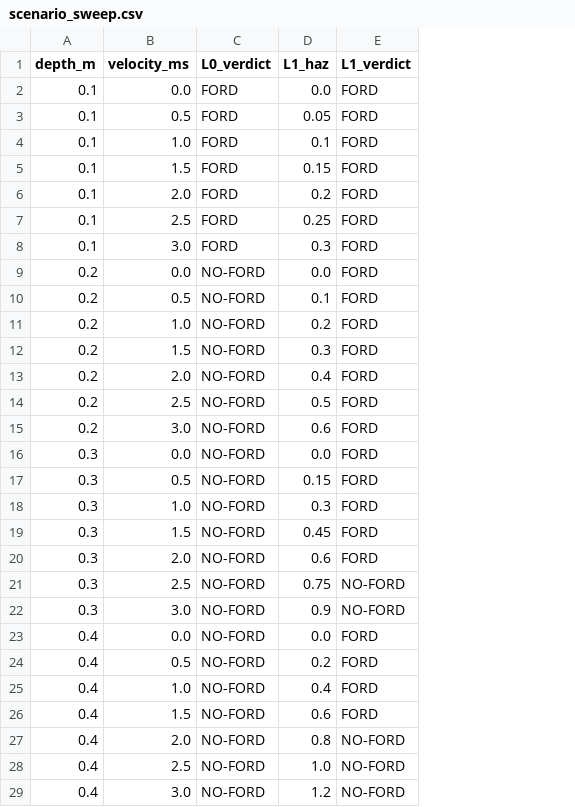
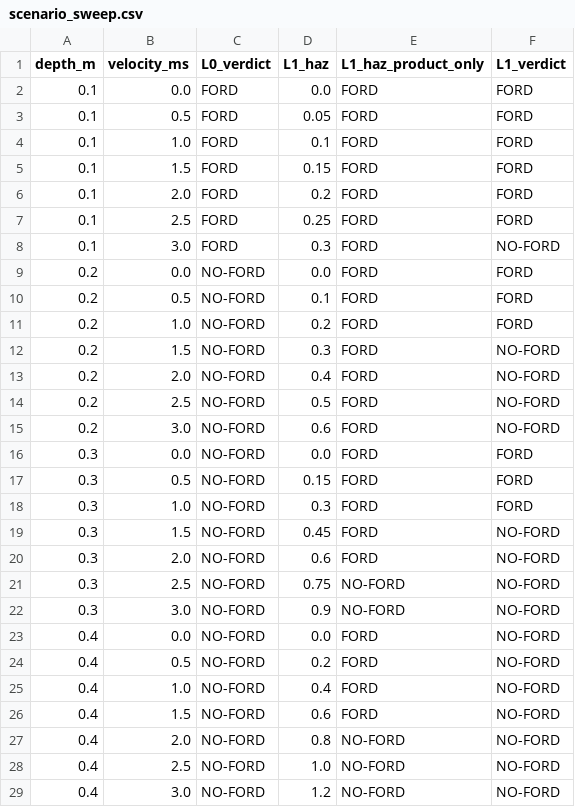
Before and after one commit to jcerrell-IS/can-it-ford, a CSV file: data/scenario_sweep.csv, drawn as a sheet; only a part is shown; addresses are those after the commit; the diff covers the shown part only; the diff names each change by its address in the sheet, - before the commit and + after, or states it on an @@ line.

Commit message:
L1: apply AR&R depth and velocity caps jointly, fix generator output path

```diff
--- a/data/scenario_sweep.csv
+++ b/data/scenario_sweep.csv
+column E (L1_haz_product_only), rows 2-29: FORD | FORD | FORD | FORD | FORD | FORD | FORD | FORD | FORD | FORD | FORD | FORD | FORD | FORD | FORD | FORD | FORD | FORD | FORD | NO-FORD | NO-FORD | FORD | FORD | FORD | FORD | NO-FORD | NO-FORD | NO-FORD
-F8 (L1_verdict): FORD
+F8 (L1_verdict): NO-FORD
-F12:F15 (L1_verdict): FORD
+F12:F15 (L1_verdict): NO-FORD
-F19:F20 (L1_verdict): FORD
+F19:F20 (L1_verdict): NO-FORD
-F23:F26 (L1_verdict): FORD
+F23:F26 (L1_verdict): NO-FORD
```
Also changed, not shown: 14 edited cells elsewhere in this file, 3 other files.
